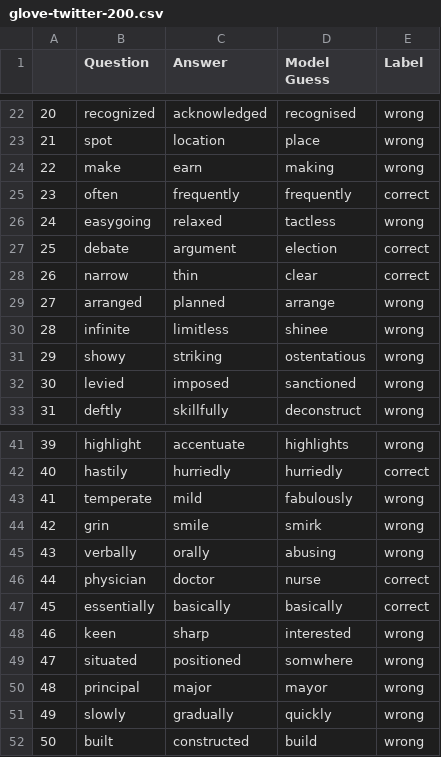
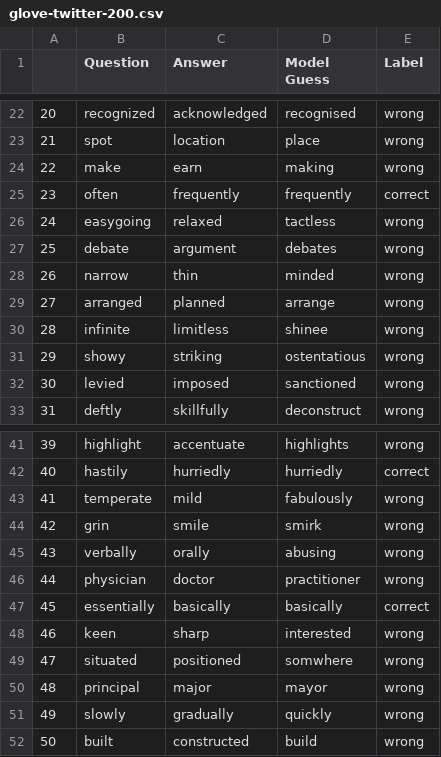
Before and after one commit to fadigirgis/COMP472_AI_FinalProject, a CSV file: glove-twitter-200.csv, drawn as a sheet; only a part is shown, gaps mark what is left out.

```diff
--- a/glove-twitter-200.csv
+++ b/glove-twitter-200.csv
@@ -26,4 +26,4 @@
 24,easygoing,relaxed,tactless,wrong
-25,debate,argument,election,correct
-26,narrow,thin,clear,correct
+25,debate,argument,debates,wrong
+26,narrow,thin,minded,wrong
 27,arranged,planned,arrange,wrong
@@ -45,3 +45,3 @@
 43,verbally,orally,abusing,wrong
-44,physician,doctor,nurse,correct
+44,physician,doctor,practitioner,wrong
 45,essentially,basically,basically,correct
```
Also changed, not shown: analysis.csv, glove-wiki-gigaword-100.csv, 5 other files.
